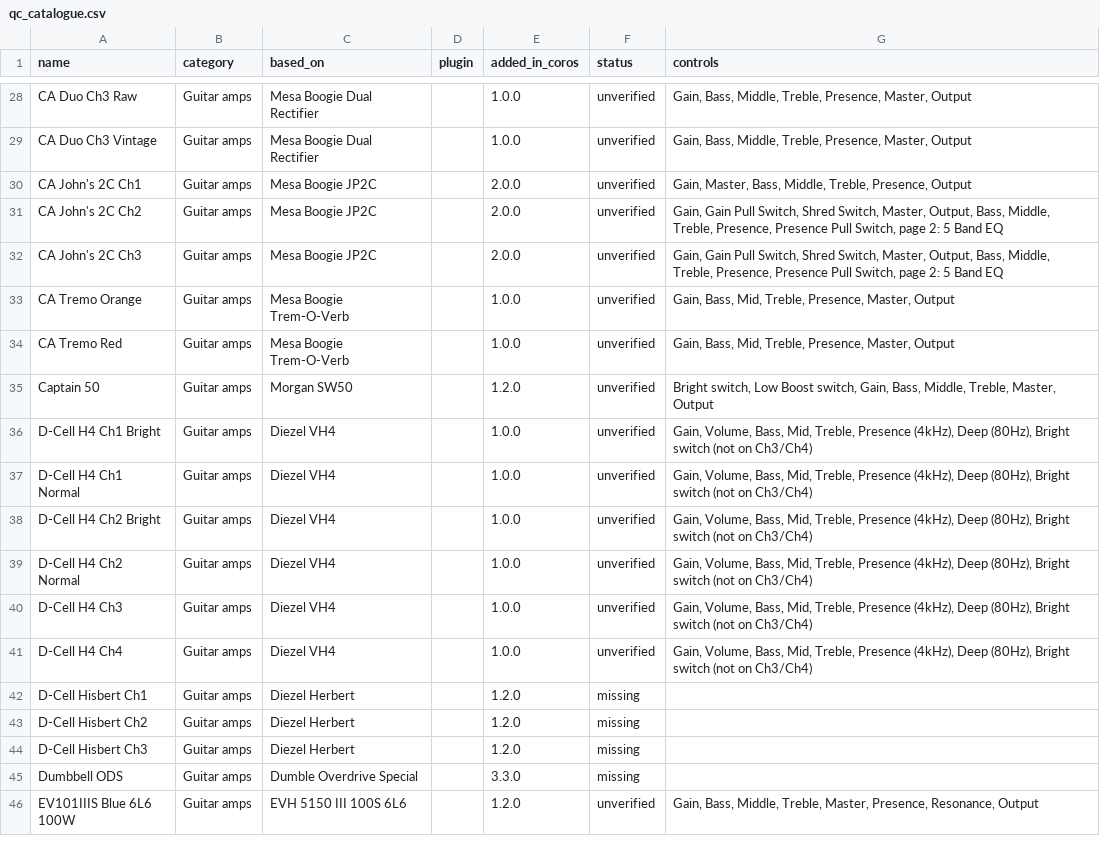
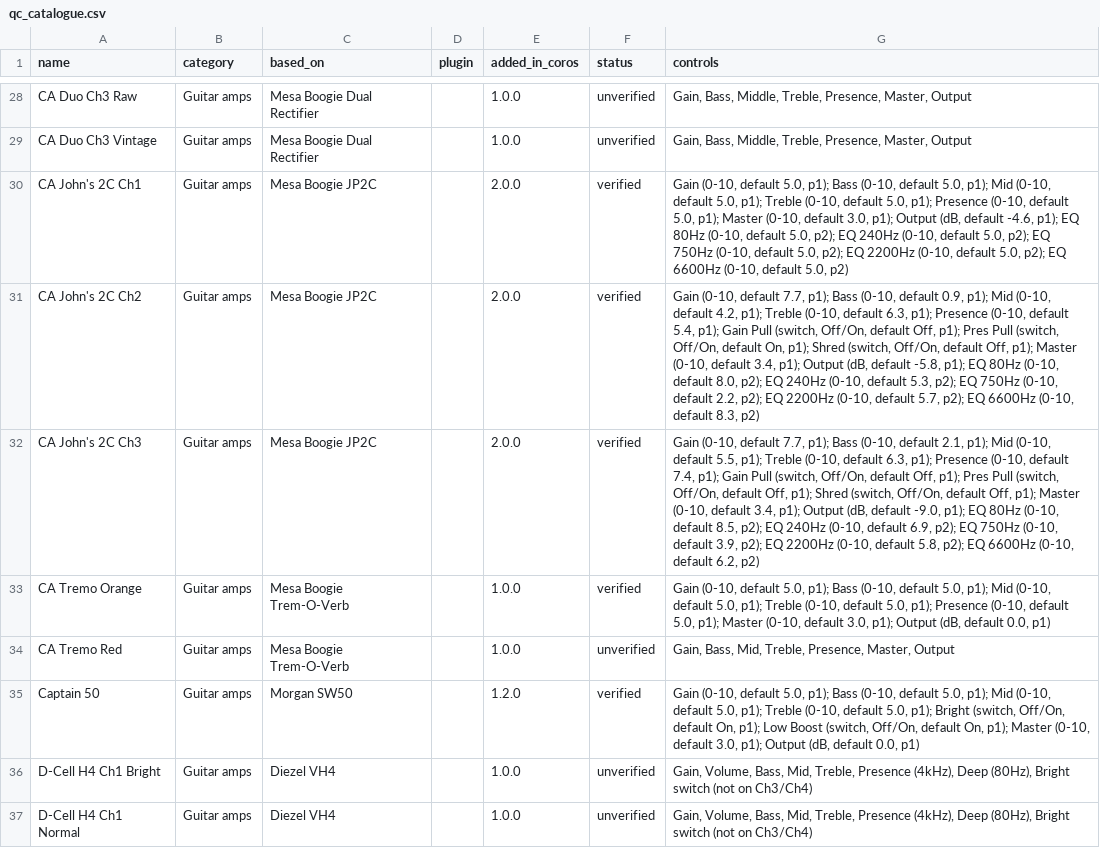
Before and after one commit to elkraezse/quad-cortex-device-database, a CSV file: data/qc_catalogue.csv, drawn as a sheet; only a part is shown, gaps mark what is left out; the shorter side is filled out with more unchanged rows; the diff covers the shown part only.

```diff
--- a/data/qc_catalogue.csv
+++ b/data/qc_catalogue.csv
@@ -29,8 +29,8 @@ CA Duo Ch3 Raw,Guitar amps,Mesa Boogie Dual Rectifier,,1.0.0,unverified,"Gain, B
 CA Duo Ch3 Vintage,Guitar amps,Mesa Boogie Dual Rectifier,,1.0.0,unverified,"Gain, Bass, Middle, Treble, Presence, Master, Output"
-CA John's 2C Ch1,Guitar amps,Mesa Boogie JP2C,,2.0.0,unverified,"Gain, Master, Bass, Middle, Treble, Presence, Output"
-CA John's 2C Ch2,Guitar amps,Mesa Boogie JP2C,,2.0.0,unverified,"Gain, Gain Pull Switch, Shred Switch, Master, Output, Bass, Middle, Treble, Presence, Presence Pull Switch, page 2: 5 Band EQ"
-CA John's 2C Ch3,Guitar amps,Mesa Boogie JP2C,,2.0.0,unverified,"Gain, Gain Pull Switch, Shred Switch, Master, Output, Bass, Middle, Treble, Presence, Presence Pull Switch, page 2: 5 Band EQ"
-CA Tremo Orange,Guitar amps,Mesa Boogie Trem-O-Verb,,1.0.0,unverified,"Gain, Bass, Mid, Treble, Presence, Master, Output"
+CA John's 2C Ch1,Guitar amps,Mesa Boogie JP2C,,2.0.0,verified,"Gain (0-10, default 5.0, p1); Bass (0-10, default 5.0, p1); Mid (0-10, default 5.0, p1); Treble (0-10, default 5.0, p1); Presence (0-10, default 5.0, p1); Master (0-10, default 3.0, p1); Output (dB, default -4.6, p1); EQ 80Hz (0-10, default 5.0, p2); EQ 240Hz (0-10, default 5.0, p2); EQ 750Hz (0-10, default 5.0, p2); EQ 2200Hz (0-10, default 5.0, p2); EQ 6600Hz (0-10, default 5.0, p2)"
+CA John's 2C Ch2,Guitar amps,Mesa Boogie JP2C,,2.0.0,verified,"Gain (0-10, default 7.7, p1); Bass (0-10, default 0.9, p1); Mid (0-10, default 4.2, p1); Treble (0-10, default 6.3, p1); Presence (0-10, default 5.4, p1); Gain Pull (switch, Off/On, default Off, p1); Pres Pull (switch, Off/On, default On, p1); Shred (switch, Off/On, default Off, p1); Master (0-10, default 3.4, p1); Output (dB, default -5.8, p1); EQ 80Hz (0-10, default 8.0, p2); EQ 240Hz (0-10, default 5.3, p2); EQ 750Hz (0-10, default 2.2, p2); EQ 2200Hz (0-10, default 5.7, p2); EQ 6600Hz (0-10, default 8.3, p2)"
+CA John's 2C Ch3,Guitar amps,Mesa Boogie JP2C,,2.0.0,verified,"Gain (0-10, default 7.7, p1); Bass (0-10, default 2.1, p1); Mid (0-10, default 5.5, p1); Treble (0-10, default 6.3, p1); Presence (0-10, default 7.4, p1); Gain Pull (switch, Off/On, default Off, p1); Pres Pull (switch, Off/On, default Off, p1); Shred (switch, Off/On, default Off, p1); Master (0-10, default 3.4, p1); Output (dB, default -9.0, p1); EQ 80Hz (0-10, default 8.5, p2); EQ 240Hz (0-10, default 6.9, p2); EQ 750Hz (0-10, default 3.9, p2); EQ 2200Hz (0-10, default 5.8, p2); EQ 6600Hz (0-10, default 6.2, p2)"
+CA Tremo Orange,Guitar amps,Mesa Boogie Trem-O-Verb,,1.0.0,verified,"Gain (0-10, default 5.0, p1); Bass (0-10, default 5.0, p1); Mid (0-10, default 5.0, p1); Treble (0-10, default 5.0, p1); Presence (0-10, default 5.0, p1); Master (0-10, default 3.0, p1); Output (dB, default 0.0, p1)"
 CA Tremo Red,Guitar amps,Mesa Boogie Trem-O-Verb,,1.0.0,unverified,"Gain, Bass, Mid, Treble, Presence, Master, Output"
-Captain 50,Guitar amps,Morgan SW50,,1.2.0,unverified,"Bright switch, Low Boost switch, Gain, Bass, Middle, Treble, Master, Output"
+Captain 50,Guitar amps,Morgan SW50,,1.2.0,verified,"Gain (0-10, default 5.0, p1); Bass (0-10, default 5.0, p1); Mid (0-10, default 5.0, p1); Treble (0-10, default 5.0, p1); Bright (switch, Off/On, default On, p1); Low Boost (switch, Off/On, default On, p1); Master (0-10, default 3.0, p1); Output (dB, default 0.0, p1)"
 D-Cell H4 Ch1 Bright,Guitar amps,Diezel VH4,,1.0.0,unverified,"Gain, Volume, Bass, Mid, Treble, Presence (4kHz), Deep (80Hz), Bright switch (not on Ch3/Ch4)"
```
Also changed, not shown: 28 edited cells elsewhere in this file, 2 other files.
